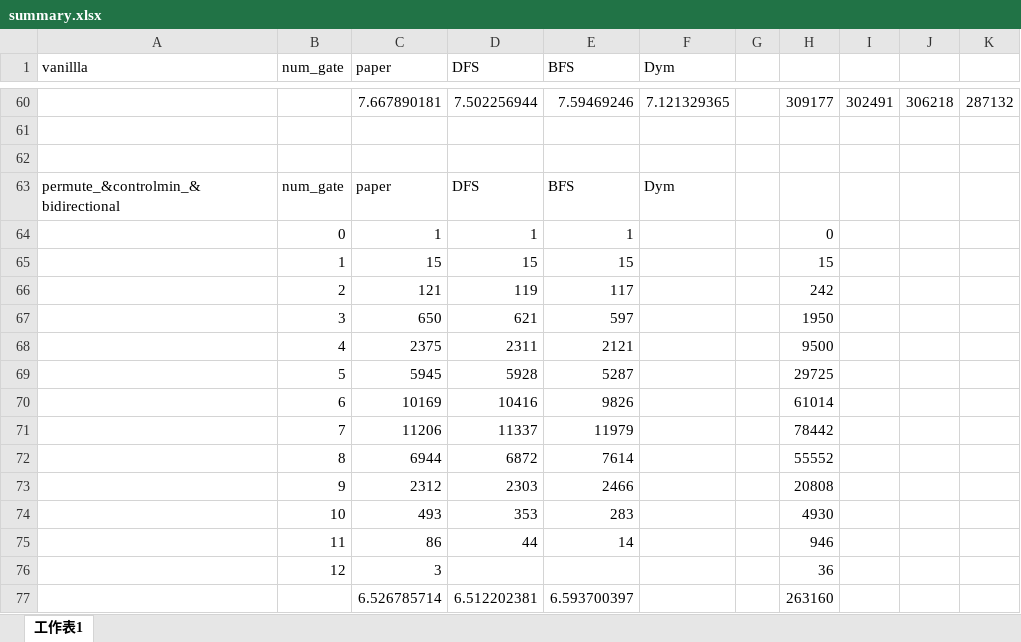
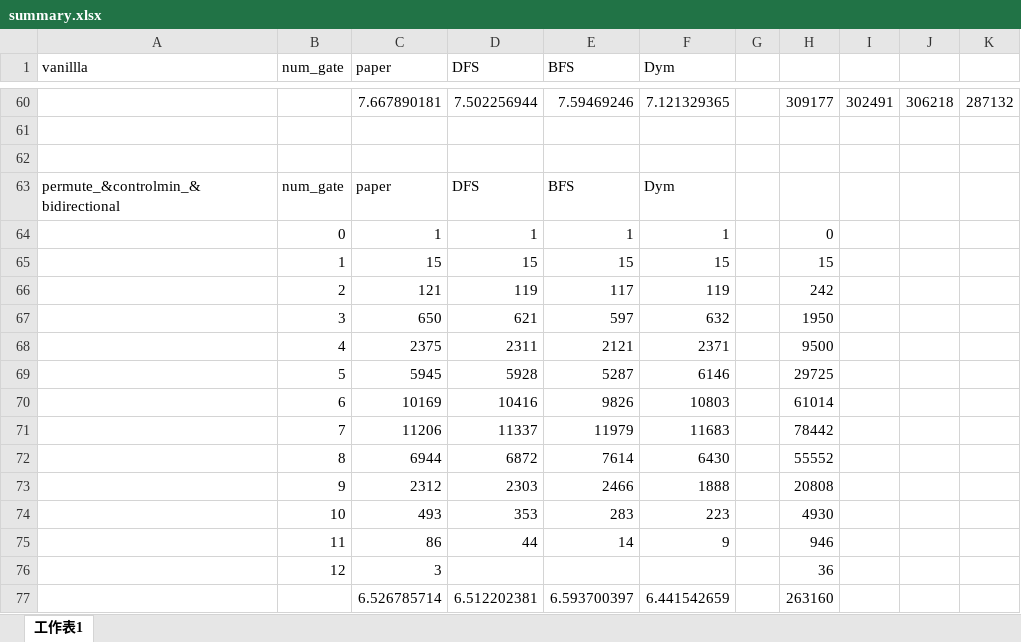
Before and after one commit to c-tsai/quantum-logic, an Excel workbook: summary.xlsx, sheet 工作表1, drawn as a sheet; only a part is shown, gaps mark what is left out; values as stored, in another font and other column widths than the file's, no borders; the diff names each change by its address in the sheet, - before the commit and + after, or states it on an @@ line.

Commit message:
Update summary.xlsx

```diff
--- a/summary.xlsx (sheet 工作表1)
+++ b/summary.xlsx (sheet 工作表1)
-F64 (Dym): (empty)
+F64 (Dym): 1
-F65 (Dym): (empty)
+F65 (Dym): 15
-F66 (Dym): (empty)
+F66 (Dym): 119
-F67 (Dym): (empty)
+F67 (Dym): 632
-F68 (Dym): (empty)
+F68 (Dym): 2371
-F69 (Dym): (empty)
+F69 (Dym): 6146
-F70 (Dym): (empty)
+F70 (Dym): 10803
-F71 (Dym): (empty)
+F71 (Dym): 11683
-F72 (Dym): (empty)
+F72 (Dym): 6430
-F73 (Dym): (empty)
+F73 (Dym): 1888
-F74 (Dym): (empty)
+F74 (Dym): 223
-F75 (Dym): (empty)
+F75 (Dym): 9
-F77 (Dym): (empty)
+F77 (Dym): 6.441542659
```
